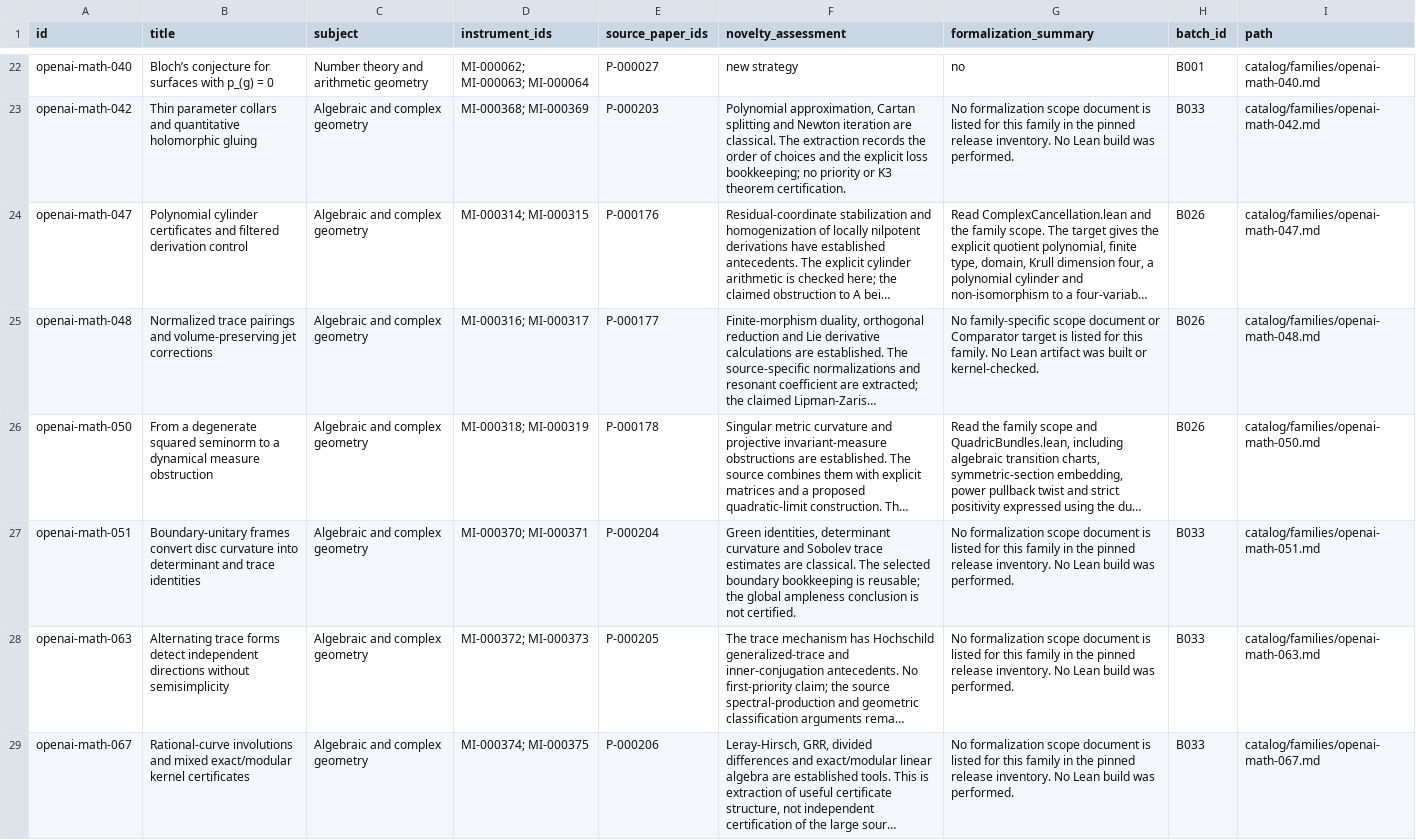
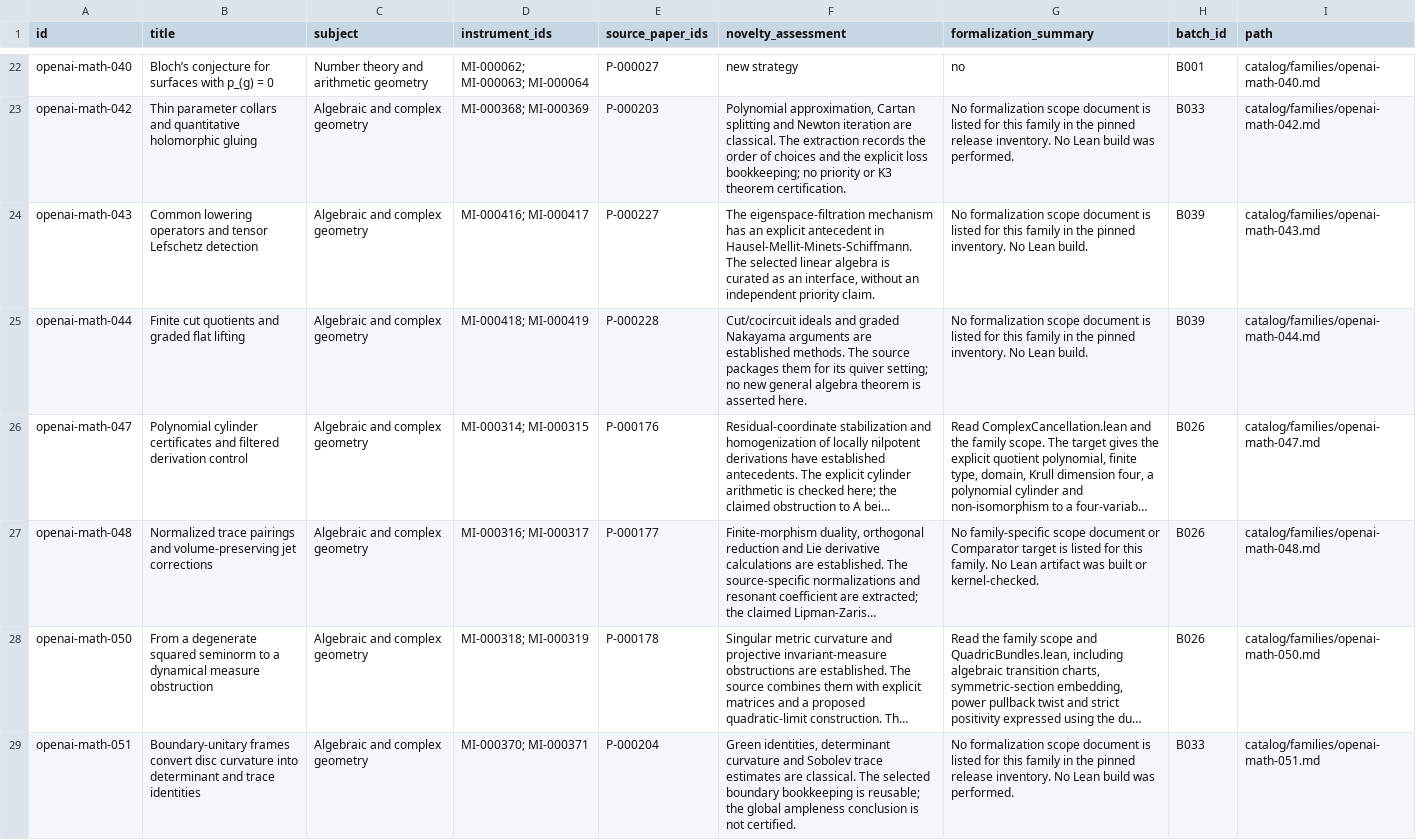
Before and after one commit to yxie2/math-instruments, a CSV file: exports/families.csv, drawn as a sheet; only a part is shown, gaps mark what is left out; the shorter side is filled out with more unchanged rows; long unchanged cells end in …; the diff covers the shown part only; the diff names each change by its address in the sheet, - before the commit and + after, or states it on an @@ line.

```diff
--- a/exports/families.csv
+++ b/exports/families.csv
+row 24: openai-math-043 | Common lowering operators and tensor Lefschetz detection | Algebraic and complex geometry | MI-000416; MI-000417 | P-000227 | The eigenspace-filtration mechanism has an explicit antecedent in Hausel-Mellit-Minets-Schiffmann. The selected linear algebra is curated as an interface, without an independent priority claim. | No formalization scope document is listed for this family in the pinned inventory. No Lean build. | B039 | catalog/families/openai-math-043.md
+row 25: openai-math-044 | Finite cut quotients and graded flat lifting | Algebraic and complex geometry | MI-000418; MI-000419 | P-000228 | Cut/cocircuit ideals and graded Nakayama arguments are established methods. The source packages them for its quiver setting; no new general algebra theorem is asserted here. | No formalization scope document is listed for this family in the pinned inventory. No Lean build. | B039 | catalog/families/openai-math-044.md
```
Also changed, not shown: 2 added rows elsewhere in this file, exports/instruments.csv, exports/papers.csv, 32 other files.
